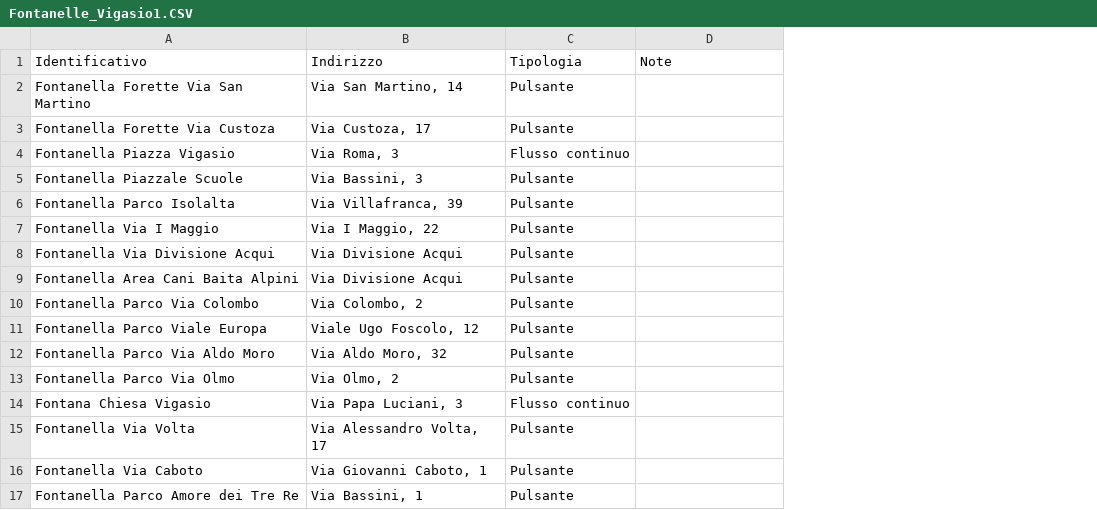
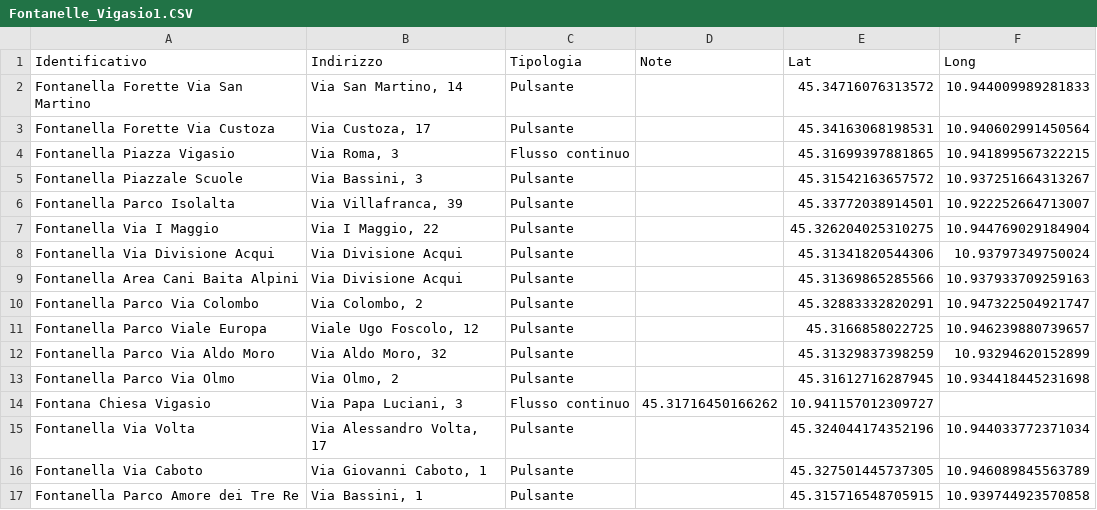
Before and after one commit to ITSLASTProgetti/6Fontanelle, a CSV file: data/Fontanelle_Vigasio1.CSV, drawn as a sheet; the diff names each change by its address in the sheet, - before the commit and + after, or states it on an @@ line.

Commit message:
Update Fontanelle_Vigasio1.CSV

```diff
--- a/data/Fontanelle_Vigasio1.CSV
+++ b/data/Fontanelle_Vigasio1.CSV
+column E (Lat), rows 2-17: 45.34716076313572 | 45.34163068198531 | 45.31699397881865 | 45.31542163657572 | 45.33772038914501 | 45.326204025310275 | 45.31341820544306 | 45.31369865285566 | 45.32883332820291 | 45.3166858022725 | 45.31329837398259 | 45.31612716287945 | 10.941157012309727 | 45.324044174352196 | 45.327501445737305 | 45.315716548705915
+column F (Long), rows 2-17: 10.944009989281833 | 10.940602991450564 | 10.941899567322215 | 10.937251664313267 | 10.922252664713007 | 10.944769029184904 | 10.93797349750024 | 10.937933709259163 | 10.947322504921747 | 10.946239880739657 | 10.93294620152899 | 10.934418445231698 |  | 10.944033772371034 | 10.946089845563789 | 10.939744923570858
-D14 (Note): (empty)
+D14 (Note): 45.31716450166262
```
